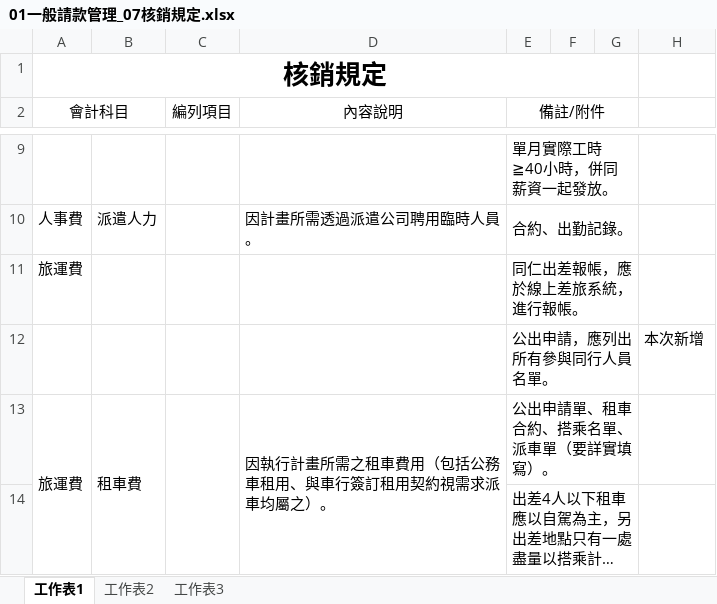
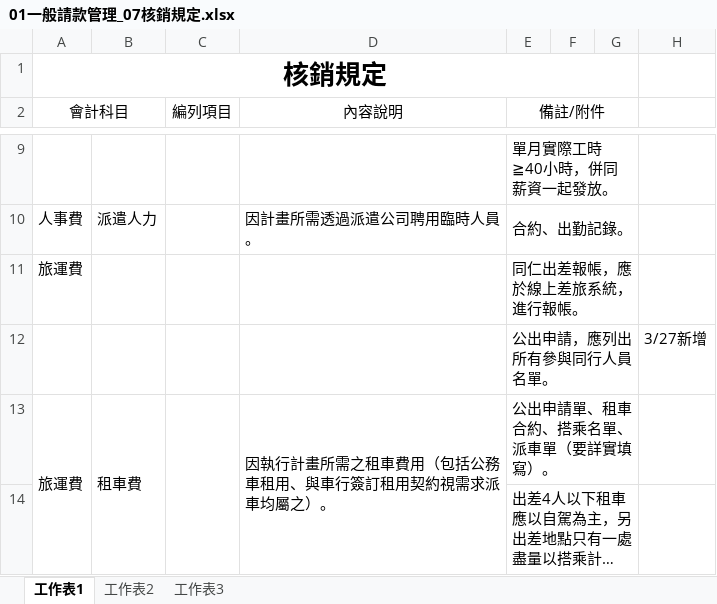
Before and after one commit to ITFtis/FTIS-IHUB, an Excel workbook: DocsWeb/task2/財務/01一般請款管理_07核銷規定.xlsx, sheet 工作表1, drawn as a sheet; only a part is shown, gaps mark what is left out; long unchanged cells end in …; values as stored, in another font and other column widths than the file's, no borders; the diff covers the shown part only; the diff names each change by its address in the sheet, - before the commit and + after, or states it on an @@ line.

```diff
--- a/DocsWeb/task2/財務/01一般請款管理_07核銷規定.xlsx (sheet 工作表1)
+++ b/DocsWeb/task2/財務/01一般請款管理_07核銷規定.xlsx (sheet 工作表1)
-H12: 本次新增
+H12: 3/27新增
```
Also changed, not shown: 11 added rows, 14 edited cells, cell formats and merged cells elsewhere in this sheet, 3 other files.
